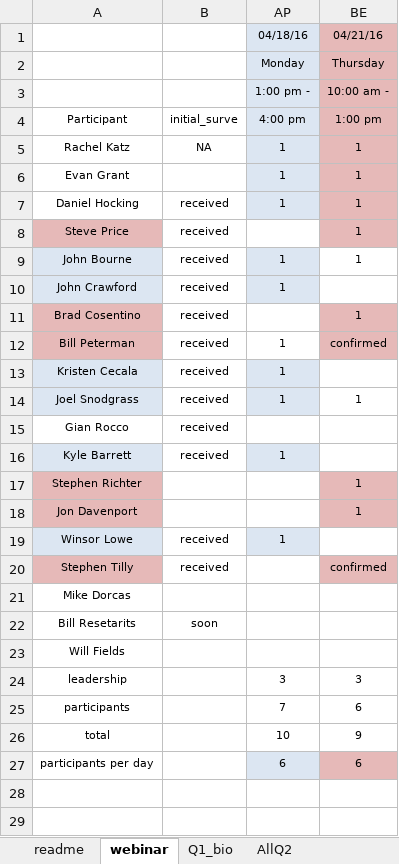
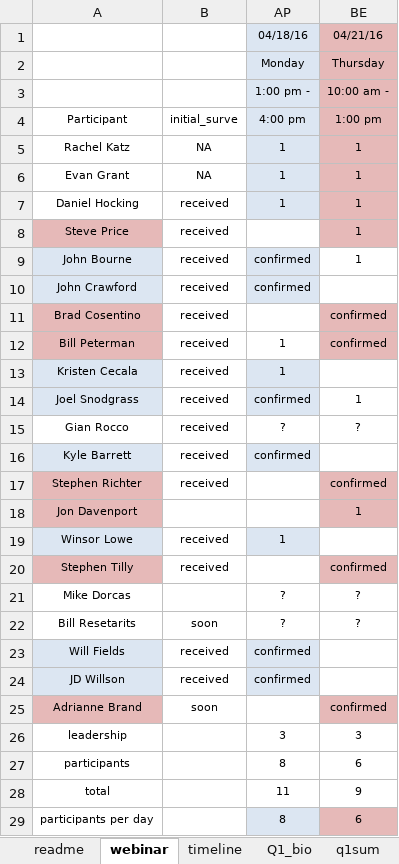
Before and after one commit to djhocking/Trout_Salamander_Decisions, an Excel workbook: Expert_Elicitation/salamander_elicitation_model/expert_elicitation_questionaire.xlsx, sheet webinar, drawn as a sheet; values as stored, in another font and other column widths than the file's, no borders; conditional formats not drawn; addresses are those after the commit; the diff names each change by its address in the sheet, - before the commit and + after, or states it on an @@ line.

```diff
--- a/Expert_Elicitation/salamander_elicitation_model/expert_elicitation_questionaire.xlsx (sheet webinar)
+++ b/Expert_Elicitation/salamander_elicitation_model/expert_elicitation_questionaire.xlsx (sheet webinar)
+sheet tab: timeline
-B6: (empty)
+B6: NA
-AP9:AP10: 1
+AP9:AP10: confirmed
-BE11: 1
+BE11: confirmed
-AP14: 1
+AP14: confirmed
-AP15: (empty)
+AP15: ?
-BE15: (empty)
+BE15: ?
-AP16: 1
+AP16: confirmed
-B17: (empty)
+B17: received
-BE17: 1
+BE17: confirmed
-AP21:AP22: (empty)
+AP21:AP22: ?
-BE21:BE22: (empty)
+BE21:BE22: ?
-A23 fill: none
+A23 fill: #DCE6F2
-B23: (empty)
+B23: received
-AP23: (empty)
+AP23: confirmed
-AP23 fill: none
+AP23 fill: #DCE6F2
+row 24: JD Willson | received | confirmed
+row 25: Adrianne Brand | soon |  | confirmed
-AP27: 7
+AP27: 8
-AP28: 10
+AP28: 11
-AP29: 6
+AP29: 8
```
Also changed, not shown: sheet qall2, sheet q1sum, sheet Q1_bio, other sheet tabs, formulas that keep their value, hidden cells, 2 other files.
